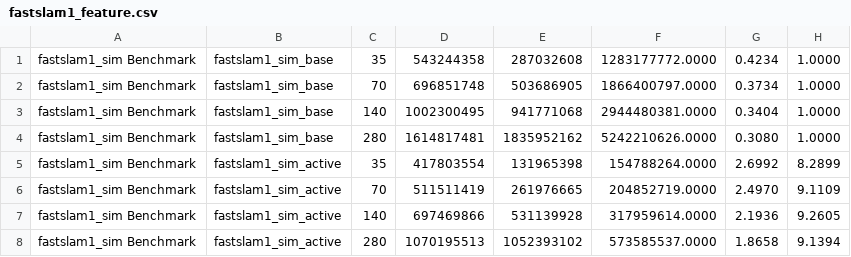
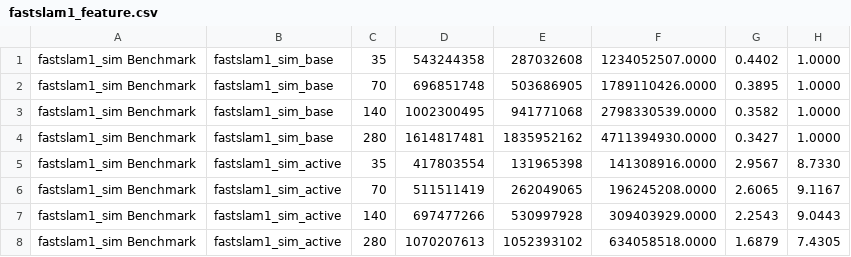
Before and after one commit to RomeoV/FasterSLAM, a CSV file: visualization/polybox/fastslam1_feature.csv, drawn as a sheet.

```diff
--- a/visualization/polybox/fastslam1_feature.csv
+++ b/visualization/polybox/fastslam1_feature.csv
@@ -1,8 +1,8 @@
-fastslam1_sim Benchmark;fastslam1_sim_base;35;543244358;287032608;1283177772.0000;0.4234;1.0000
-fastslam1_sim Benchmark;fastslam1_sim_base;70;696851748;503686905;1866400797.0000;0.3734;1.0000
-fastslam1_sim Benchmark;fastslam1_sim_base;140;1002300495;941771068;2944480381.0000;0.3404;1.0000
-fastslam1_sim Benchmark;fastslam1_sim_base;280;1614817481;1835952162;5242210626.0000;0.3080;1.0000
-fastslam1_sim Benchmark;fastslam1_sim_active;35;417803554;131965398;154788264.0000;2.6992;8.2899
-fastslam1_sim Benchmark;fastslam1_sim_active;70;511511419;261976665;204852719.0000;2.4970;9.1109
-fastslam1_sim Benchmark;fastslam1_sim_active;140;697469866;531139928;317959614.0000;2.1936;9.2605
-fastslam1_sim Benchmark;fastslam1_sim_active;280;1070195513;1052393102;573585537.0000;1.8658;9.1394
+fastslam1_sim Benchmark;fastslam1_sim_base;35;543244358;287032608;1234052507.0000;0.4402;1.0000
+fastslam1_sim Benchmark;fastslam1_sim_base;70;696851748;503686905;1789110426.0000;0.3895;1.0000
+fastslam1_sim Benchmark;fastslam1_sim_base;140;1002300495;941771068;2798330539.0000;0.3582;1.0000
+fastslam1_sim Benchmark;fastslam1_sim_base;280;1614817481;1835952162;4711394930.0000;0.3427;1.0000
+fastslam1_sim Benchmark;fastslam1_sim_active;35;417803554;131965398;141308916.0000;2.9567;8.7330
+fastslam1_sim Benchmark;fastslam1_sim_active;70;511511419;262049065;196245208.0000;2.6065;9.1167
+fastslam1_sim Benchmark;fastslam1_sim_active;140;697477266;530997928;309403929.0000;2.2543;9.0443
+fastslam1_sim Benchmark;fastslam1_sim_active;280;1070207613;1052393102;634058518.0000;1.6879;7.4305
```
Also changed, not shown: visualization/polybox/benchmark.csv, visualization/polybox/fastslam1_particle.csv, 4 other files.
